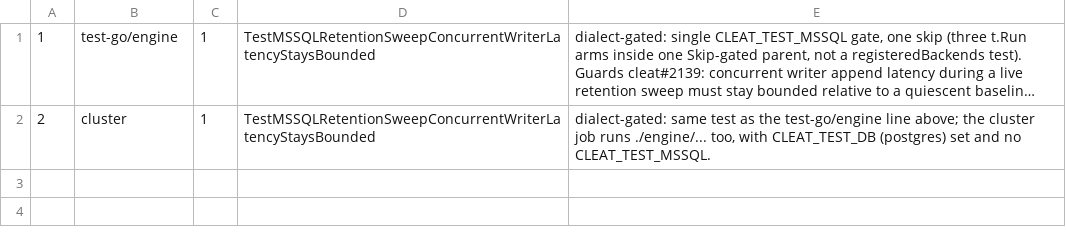
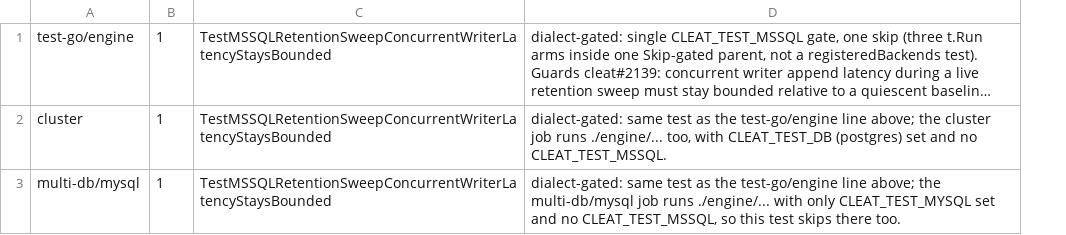
Before and after one commit to cleat-team/cleat, a TSV file: scripts/skip-ledger.d/mssql-retention-sweep-writer-latency-stays-bounded.tsv, drawn as a sheet; long unchanged cells end in …; removed rows and columns are numbered as before the commit, all else as after; the diff names each change by its address in the sheet, - before the commit and + after, or states it on an @@ line.

```diff
--- a/scripts/skip-ledger.d/mssql-retention-sweep-writer-latency-stays-bounded.tsv
+++ b/scripts/skip-ledger.d/mssql-retention-sweep-writer-latency-stays-bounded.tsv
-column A, rows 1-2: 1 | 2
+row 3: multi-db/mysql | 1 | TestMSSQLRetentionSweepConcurrentWriterLatencyStaysBounded | dialect-gated: same test as the test-go/engine line above; the multi-db/mysql job runs ./engine/... with only CLEAT_TEST_MYSQL set and no CLEAT_TEST_MSSQL, so this test skips there too.
```
